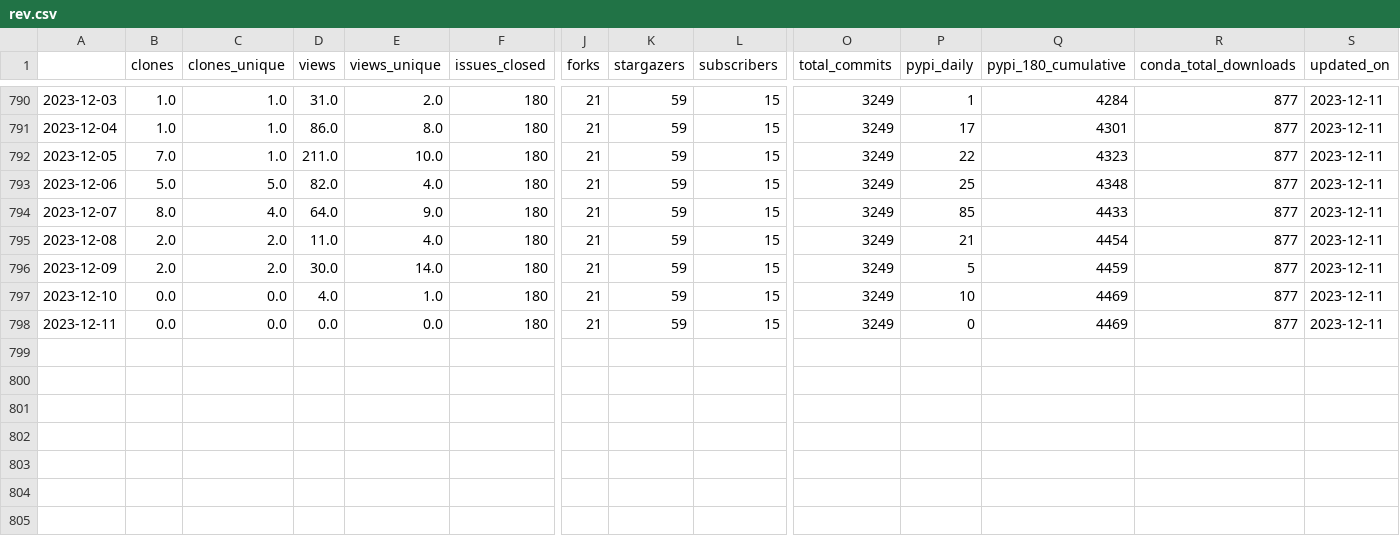
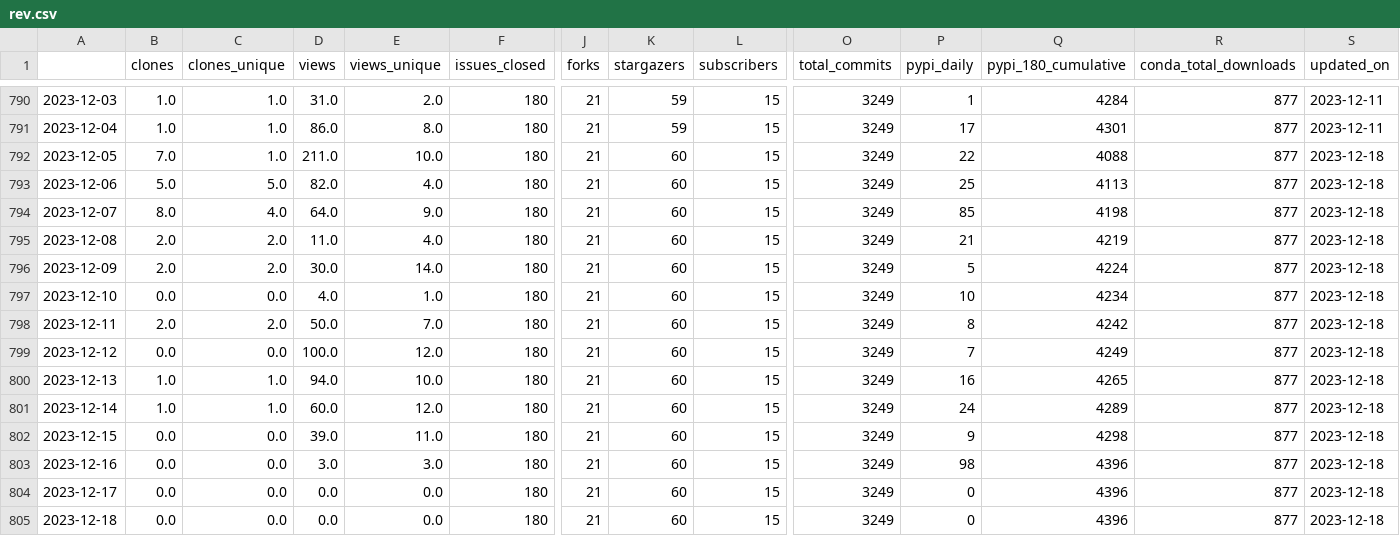
Before and after one commit to NREL/osos, a CSV file: data/rev.csv, drawn as a sheet; only a part is shown, gaps mark what is left out; rows hold the shown columns only; the diff names each change by its address in the sheet, - before the commit and + after, or states it on an @@ line.

Commit message:
update osos data and plots

```diff
--- a/data/rev.csv
+++ b/data/rev.csv
-K792:K798 (stargazers): 59
+K792:K798 (stargazers): 60
-Q792 (pypi_180_cumulative): 4323
+Q792 (pypi_180_cumulative): 4088
-S792:S798 (updated_on): 2023-12-11
+S792:S798 (updated_on): 2023-12-18
-Q793 (pypi_180_cumulative): 4348
+Q793 (pypi_180_cumulative): 4113
-Q794 (pypi_180_cumulative): 4433
+Q794 (pypi_180_cumulative): 4198
-Q795 (pypi_180_cumulative): 4454
+Q795 (pypi_180_cumulative): 4219
-Q796 (pypi_180_cumulative): 4459
+Q796 (pypi_180_cumulative): 4224
-Q797 (pypi_180_cumulative): 4469
+Q797 (pypi_180_cumulative): 4234
-B798 (clones): 0.0
+B798 (clones): 2.0
-C798 (clones_unique): 0.0
+C798 (clones_unique): 2.0
-D798 (views): 0.0
+D798 (views): 50.0
-E798 (views_unique): 0.0
+E798 (views_unique): 7.0
-P798 (pypi_daily): 0
+P798 (pypi_daily): 8
-Q798 (pypi_180_cumulative): 4469
+Q798 (pypi_180_cumulative): 4242
+row 799: 2023-12-12 | 0.0 | 0.0 | 100.0 | 12.0 | 180 | 21 | 60 | 15 | 3249 | 7 | 4249 | 877 | 2023-12-18
+row 800: 2023-12-13 | 1.0 | 1.0 | 94.0 | 10.0 | 180 | 21 | 60 | 15 | 3249 | 16 | 4265 | 877 | 2023-12-18
+row 801: 2023-12-14 | 1.0 | 1.0 | 60.0 | 12.0 | 180 | 21 | 60 | 15 | 3249 | 24 | 4289 | 877 | 2023-12-18
+row 802: 2023-12-15 | 0.0 | 0.0 | 39.0 | 11.0 | 180 | 21 | 60 | 15 | 3249 | 9 | 4298 | 877 | 2023-12-18
+row 803: 2023-12-16 | 0.0 | 0.0 | 3.0 | 3.0 | 180 | 21 | 60 | 15 | 3249 | 98 | 4396 | 877 | 2023-12-18
+row 804: 2023-12-17 | 0.0 | 0.0 | 0.0 | 0.0 | 180 | 21 | 60 | 15 | 3249 | 0 | 4396 | 877 | 2023-12-18
+row 805: 2023-12-18 | 0.0 | 0.0 | 0.0 | 0.0 | 180 | 21 | 60 | 15 | 3249 | 0 | 4396 | 877 | 2023-12-18
```
Also changed, not shown: data/nrwal.csv, data/phygnn.csv, 20 other files.
